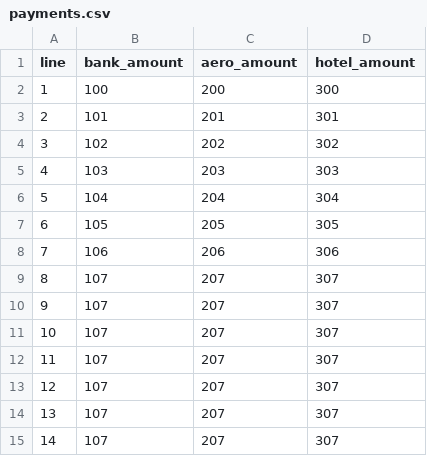
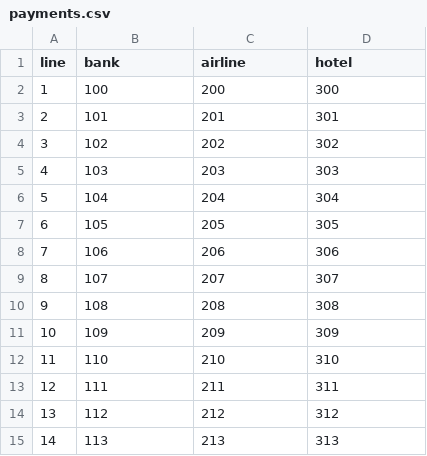
Before and after one commit to ContiGianfranco/tp2_alglobo, a CSV file: resources/payments.csv, drawn as a sheet.

```diff
--- a/resources/payments.csv
+++ b/resources/payments.csv
@@ -1,2 +1,2 @@
-line,bank_amount,aero_amount,hotel_amount
+line,bank,airline,hotel
 1,100,200,300
@@ -9,7 +9,7 @@ line,bank_amount,aero_amount,hotel_amount
 8,107,207,307
-9,107,207,307
-10,107,207,307
-11,107,207,307
-12,107,207,307
-13,107,207,307
-14,107,207,307
+9,108,208,308
+10,109,209,309
+11,110,210,310
+12,111,211,311
+13,112,212,312
+14,113,213,313
```
Also changed, not shown: 3 other files.
